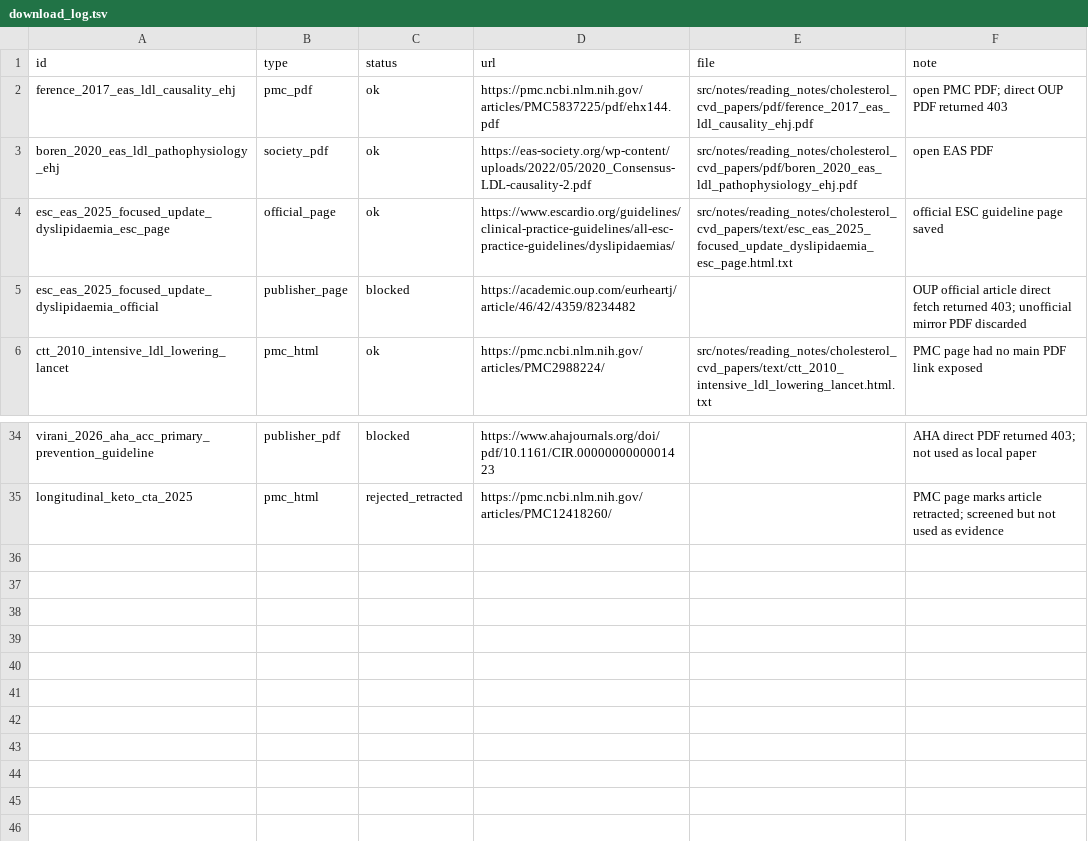
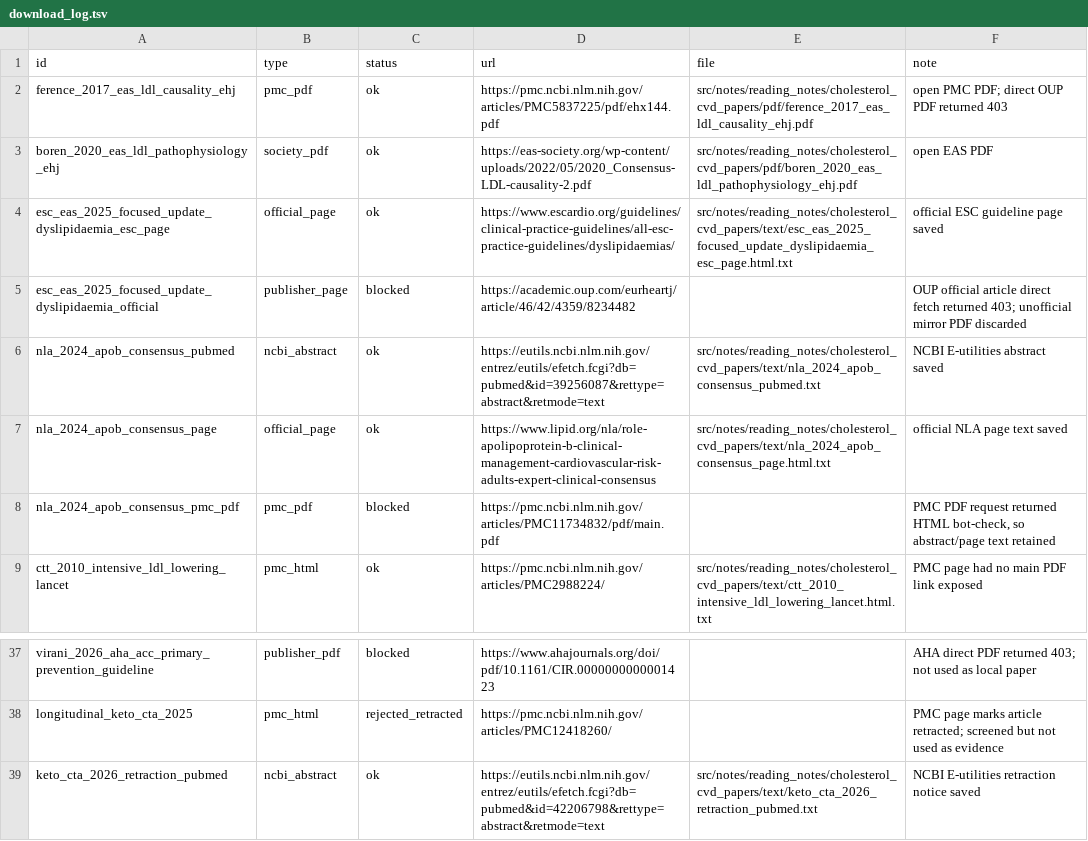
Before and after one commit to SichangHe/sichanghe.github.io, a TSV file: src/notes/reading_notes/cholesterol_cvd_papers/download_log.tsv, drawn as a sheet; only a part is shown, gaps mark what is left out; the diff names each change by its address in the sheet, - before the commit and + after, or states it on an @@ line.

Commit message:
notes: redo cholesterol cvd browser research

```diff
--- a/src/notes/reading_notes/cholesterol_cvd_papers/download_log.tsv
+++ b/src/notes/reading_notes/cholesterol_cvd_papers/download_log.tsv
+row 6: nla_2024_apob_consensus_pubmed | ncbi_abstract | ok | https://eutils.ncbi.nlm.nih.gov/entrez/eutils/efetch.fcgi?db=pubmed&id=39256087&rettype=abstract&retmode=text | src/notes/reading_notes/cholesterol_cvd_papers/text/nla_2024_apob_consensus_pubmed.txt | NCBI E-utilities abstract saved
+row 7: nla_2024_apob_consensus_page | official_page | ok | https://www.lipid.org/nla/role-apolipoprotein-b-clinical-management-cardiovascular-risk-adults-expert-clinical-consensus | src/notes/reading_notes/cholesterol_cvd_papers/text/nla_2024_apob_consensus_page.html.txt | official NLA page text saved
+row 8: nla_2024_apob_consensus_pmc_pdf | pmc_pdf | blocked | https://pmc.ncbi.nlm.nih.gov/articles/PMC11734832/pdf/main.pdf |  | PMC PDF request returned HTML bot-check, so abstract/page text retained
+row 39: keto_cta_2026_retraction_pubmed | ncbi_abstract | ok | https://eutils.ncbi.nlm.nih.gov/entrez/eutils/efetch.fcgi?db=pubmed&id=42206798&rettype=abstract&retmode=text | src/notes/reading_notes/cholesterol_cvd_papers/text/keto_cta_2026_retraction_pubmed.txt | NCBI E-utilities retraction notice saved
```
Also changed, not shown: src/notes/reading_notes/cholesterol_cvd_papers/ocr_log.tsv, 6 other files.
